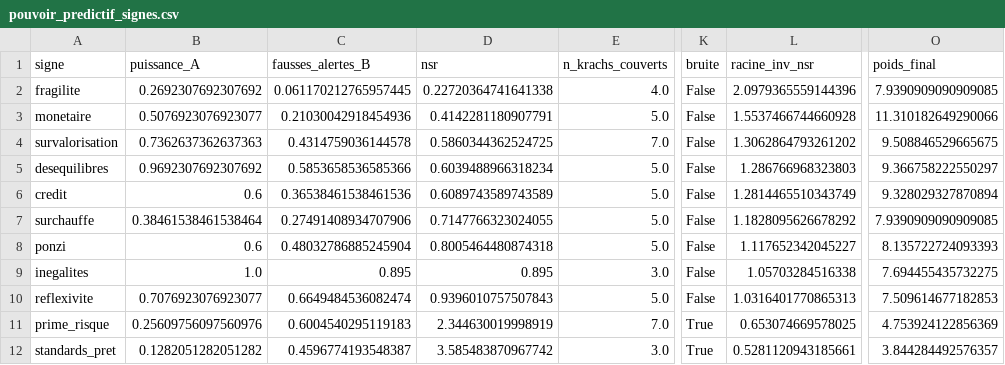
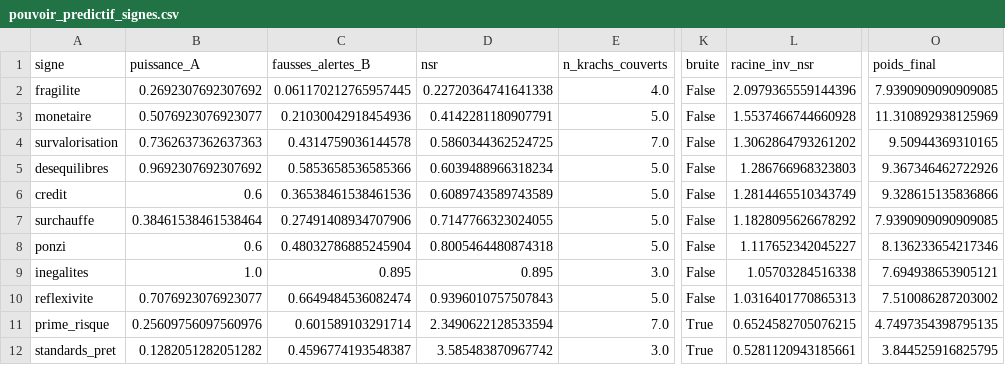
Before and after one commit to Akiravince/vigilance-pre-krach, a CSV file: output/pouvoir_predictif_signes.csv, drawn as a sheet; only a part is shown, gaps mark what is left out; the diff names each change by its address in the sheet, - before the commit and + after, or states it on an @@ line.

```diff
--- a/output/pouvoir_predictif_signes.csv
+++ b/output/pouvoir_predictif_signes.csv
-O3 (poids_final): 11.310182649290066
+O3 (poids_final): 11.310892938125969
-O4 (poids_final): 9.508846529665675
+O4 (poids_final): 9.50944369310165
-O5 (poids_final): 9.366758222550297
+O5 (poids_final): 9.367346462722926
-O6 (poids_final): 9.328029327870894
+O6 (poids_final): 9.328615135836866
-O8 (poids_final): 8.135722724093393
+O8 (poids_final): 8.136233654217346
-O9 (poids_final): 7.694455435732275
+O9 (poids_final): 7.694938653905121
-O10 (poids_final): 7.509614677182853
+O10 (poids_final): 7.510086287203002
-C11 (fausses_alertes_B): 0.6004540295119183
+C11 (fausses_alertes_B): 0.601589103291714
-D11 (nsr): 2.344630019998919
+D11 (nsr): 2.3490622128533594
-L11 (racine_inv_nsr): 0.653074669578025
+L11 (racine_inv_nsr): 0.6524582705076215
-O11 (poids_final): 4.753924122856369
+O11 (poids_final): 4.7497354398795135
-O12 (poids_final): 3.844284492576357
+O12 (poids_final): 3.844525916825795
```
Also changed, not shown: data/history/composite.csv, data/history/panel_z.csv, 6 other files.
